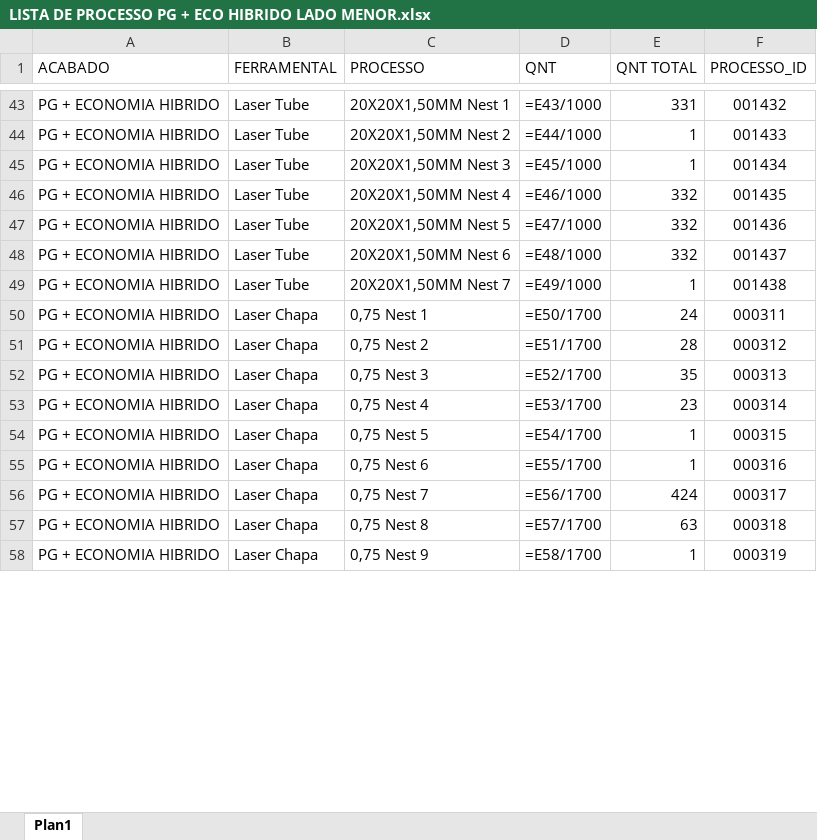
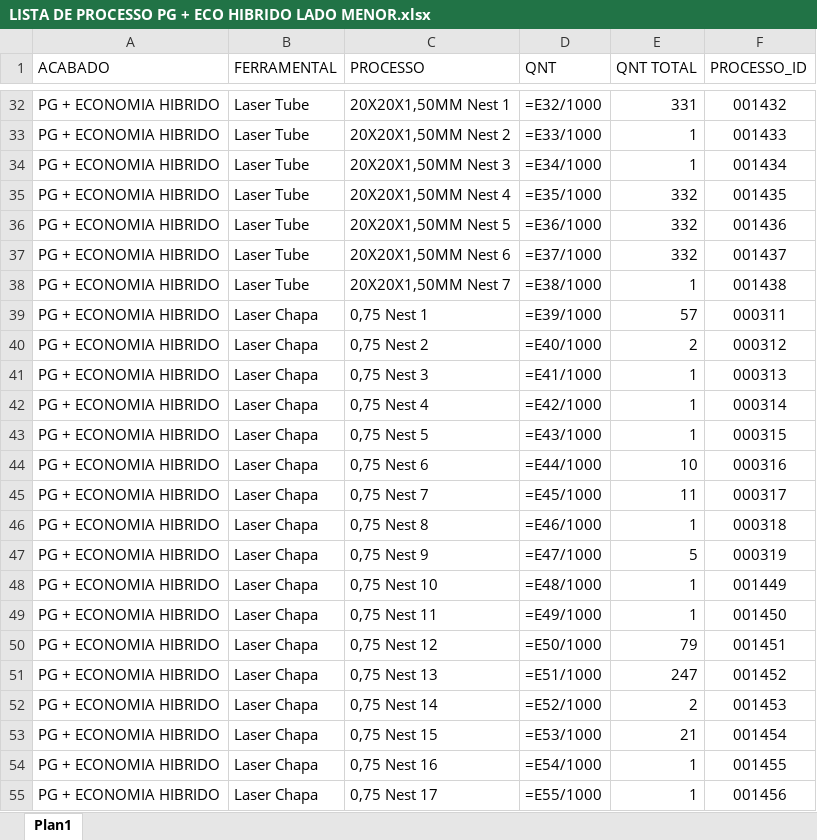
Before and after one commit to XicoMartins/PROJETOS-PAINEL-PRODUCAO-IA, an Excel workbook: planilhas/LISTA DE PROCESSO PG + ECO HIBRIDO LADO MENOR.xlsx, sheet Plan1, drawn as a sheet; only a part is shown, gaps mark what is left out; values as stored, in another font and other column widths than the file's, no borders; formulas without a stored value are shown as written; addresses are those after the commit; the diff covers the shown part only; the diff names each change by its address in the sheet, - before the commit and + after, or states it on an @@ line.

```diff
--- a/planilhas/LISTA DE PROCESSO PG + ECO HIBRIDO LADO MENOR.xlsx (sheet Plan1)
+++ b/planilhas/LISTA DE PROCESSO PG + ECO HIBRIDO LADO MENOR.xlsx (sheet Plan1)
-D32 (QNT): =E43/1000
+D32 (QNT): =E32/1000
-D33 (QNT): =E44/1000
+D33 (QNT): =E33/1000
-D34 (QNT): =E45/1000
+D34 (QNT): =E34/1000
-D35 (QNT): =E46/1000
+D35 (QNT): =E35/1000
-D36 (QNT): =E47/1000
+D36 (QNT): =E36/1000
-D37 (QNT): =E48/1000
+D37 (QNT): =E37/1000
-D38 (QNT): =E49/1000
+D38 (QNT): =E38/1000
-D39 (QNT): =E50/1700
+D39 (QNT): =E39/1000
-E39 (QNT TOTAL): 24
+E39 (QNT TOTAL): 57
-D40 (QNT): =E51/1700
+D40 (QNT): =E40/1000
-E40 (QNT TOTAL): 28
+E40 (QNT TOTAL): 2
-D41 (QNT): =E52/1700
+D41 (QNT): =E41/1000
-E41 (QNT TOTAL): 35
+E41 (QNT TOTAL): 1
-D42 (QNT): =E53/1700
+D42 (QNT): =E42/1000
-E42 (QNT TOTAL): 23
+E42 (QNT TOTAL): 1
-D43 (QNT): =E54/1700
+D43 (QNT): =E43/1000
-D44 (QNT): =E55/1700
+D44 (QNT): =E44/1000
-E44 (QNT TOTAL): 1
+E44 (QNT TOTAL): 10
-D45 (QNT): =E56/1700
+D45 (QNT): =E45/1000
-E45 (QNT TOTAL): 424
+E45 (QNT TOTAL): 11
-D46 (QNT): =E57/1700
+D46 (QNT): =E46/1000
-E46 (QNT TOTAL): 63
+E46 (QNT TOTAL): 1
-D47 (QNT): =E58/1700
+D47 (QNT): =E47/1000
-E47 (QNT TOTAL): 1
+E47 (QNT TOTAL): 5
+row 48: PG + ECONOMIA HIBRIDO | Laser Chapa | 0,75 Nest 10 | =E48/1000 | 1 | 001449
+row 49: PG + ECONOMIA HIBRIDO | Laser Chapa | 0,75 Nest 11 | =E49/1000 | 1 | 001450
+row 50: PG + ECONOMIA HIBRIDO | Laser Chapa | 0,75 Nest 12 | =E50/1000 | 79 | 001451
+row 51: PG + ECONOMIA HIBRIDO | Laser Chapa | 0,75 Nest 13 | =E51/1000 | 247 | 001452
+row 52: PG + ECONOMIA HIBRIDO | Laser Chapa | 0,75 Nest 14 | =E52/1000 | 2 | 001453
+row 53: PG + ECONOMIA HIBRIDO | Laser Chapa | 0,75 Nest 15 | =E53/1000 | 21 | 001454
+row 54: PG + ECONOMIA HIBRIDO | Laser Chapa | 0,75 Nest 16 | =E54/1000 | 1 | 001455
+row 55: PG + ECONOMIA HIBRIDO | Laser Chapa | 0,75 Nest 17 | =E55/1000 | 1 | 001456
```
Also changed, not shown: 20 removed rows and 81 edited cells elsewhere in this sheet.
